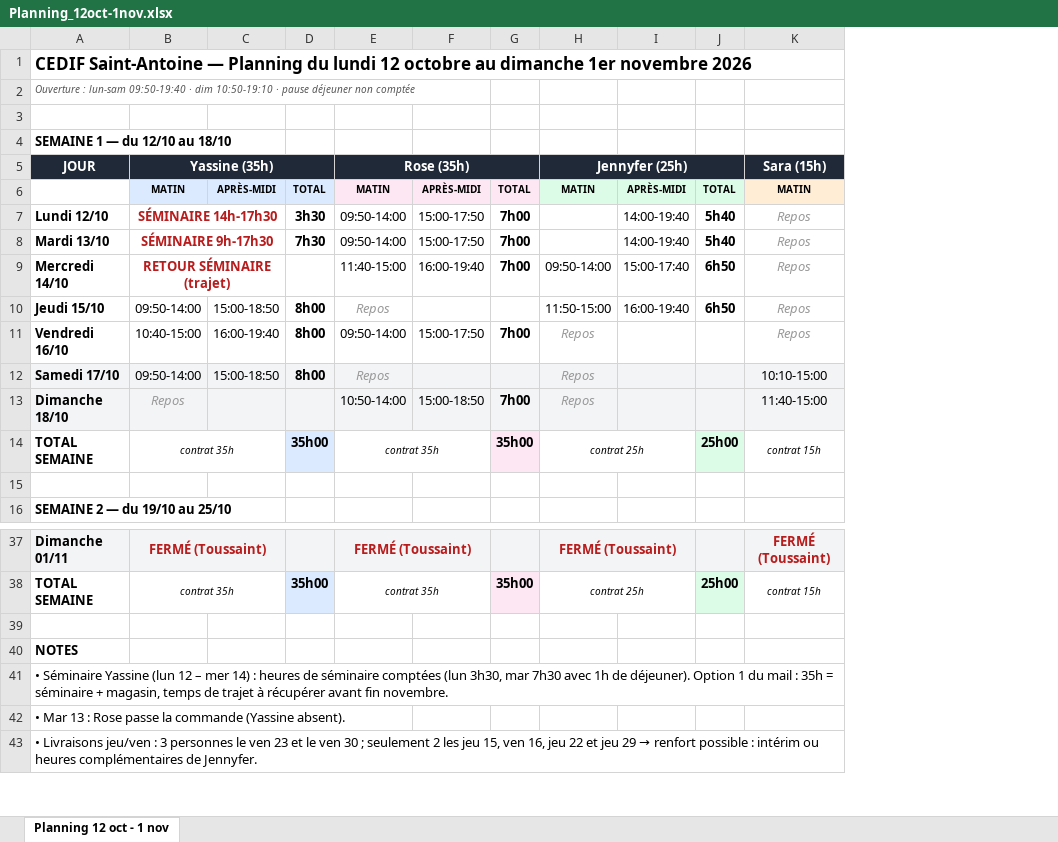
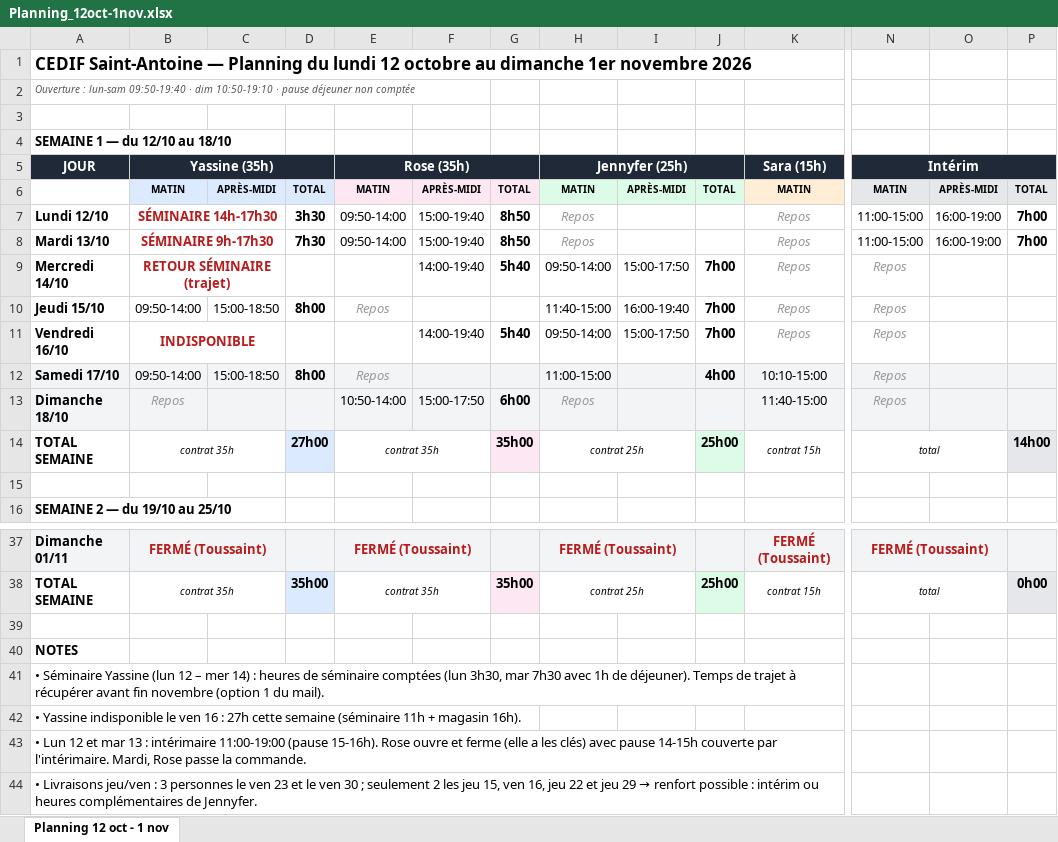
Before and after one commit to mohaaaaa395-cpu/Plannings-, an Excel workbook: Planning_12oct-1nov.xlsx, sheet Planning 12 oct - 1 nov, drawn as a sheet; only a part is shown, gaps mark what is left out; values as stored, in another font and other column widths than the file's, no borders; removed rows and columns are numbered as before the commit, all else as after; rows hold the shown columns only; the diff names each change by its address in the sheet, - before the commit and + after, or states it on an @@ line.

```diff
--- a/Planning_12oct-1nov.xlsx (sheet Planning 12 oct - 1 nov)
+++ b/Planning_12oct-1nov.xlsx (sheet Planning 12 oct - 1 nov)
+column N, rows 5-10: Intérim | MATIN | 11:00-15:00 | 11:00-15:00 | Repos | Repos; rows 12-14: Repos | Repos | total; rows 37-38: FERMÉ (Toussaint) | total
+column O, rows 6-8: APRÈS-MIDI | 16:00-19:00 | 16:00-19:00
+column P, rows 6-8: TOTAL | 7h00 | 7h00; row 14: 14h00; row 38: 0h00
-F7:F8: 15:00-17:50
+F7:F8: 15:00-19:40
-G7:G8: 7h00
+G7:G8: 8h50
-H7:H8: (empty)
+H7:H8: Repos
-I7:I8: 14:00-19:40
+I7:I8: (empty)
-J7:J8: 5h40
+J7:J8: (empty)
-E9: 11:40-15:00
+E9: (empty)
-F9: 16:00-19:40
+F9: 14:00-19:40
-G9: 7h00
+G9: 5h40
-I9: 15:00-17:40
+I9: 15:00-17:50
-J9:J10: 6h50
+J9:J10: 7h00
-H10: 11:50-15:00
+H10: 11:40-15:00
-row 11: Vendredi 16/10 | 10:40-15:00 | 16:00-19:40 | 8h00 | 09:50-14:00 | 15:00-17:50 | 7h00 | Repos |  |  | Repos
+row 11: Vendredi 16/10 | INDISPONIBLE |  |  |  | 14:00-19:40 | 5h40 | 09:50-14:00 | 15:00-17:50 | 7h00 | Repos | Repos
-H12: Repos
+H12: 11:00-15:00
@@ H12 italic: on → off, text colour: #999999 → black @@
-J12: (empty)
+J12: 4h00
-F13: 15:00-18:50
+F13: 15:00-17:50
-G13: 7h00
+G13: 6h00
-D14: 35h00
+D14: 27h00
-A41: …de déjeuner). Option 1 du mail : 35h = séminaire + magasin, temps de trajet à récupérer avant fin novembre.
+A41: …de déjeuner). Temps de trajet à récupérer avant fin novembre (option 1 du mail).
-A42: • Mar 13 : Rose passe la commande (Yassine absent).
+A42: • Yassine indisponible le ven 16 : 27h cette semaine (séminaire 11h + magasin 16h).
+row 43: • Lun 12 et mar 13 : intérimaire 11:00-19:00 (pause 15-16h). Rose ouvre et ferme (elle a les clés) avec pause 14-15h couverte par l'intérimaire. Mardi, Rose passe la commande.
```
